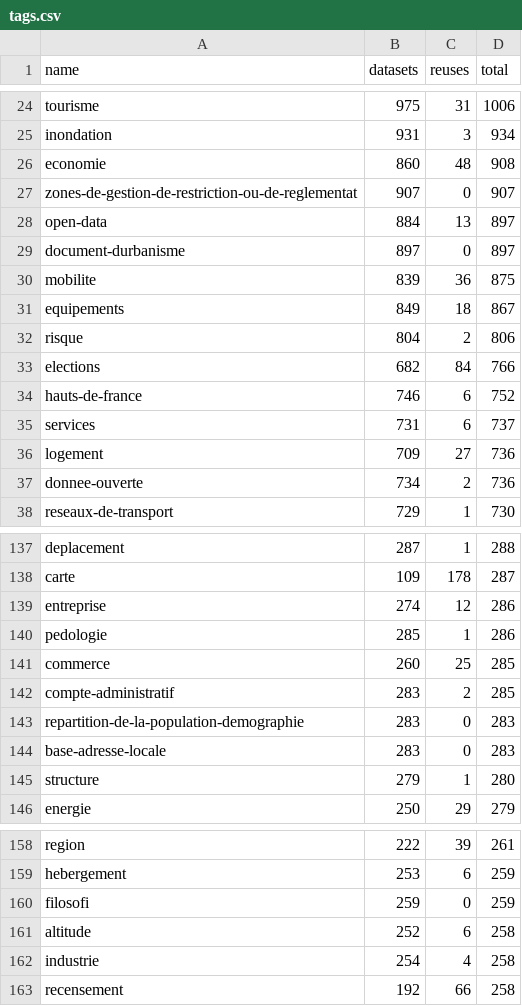
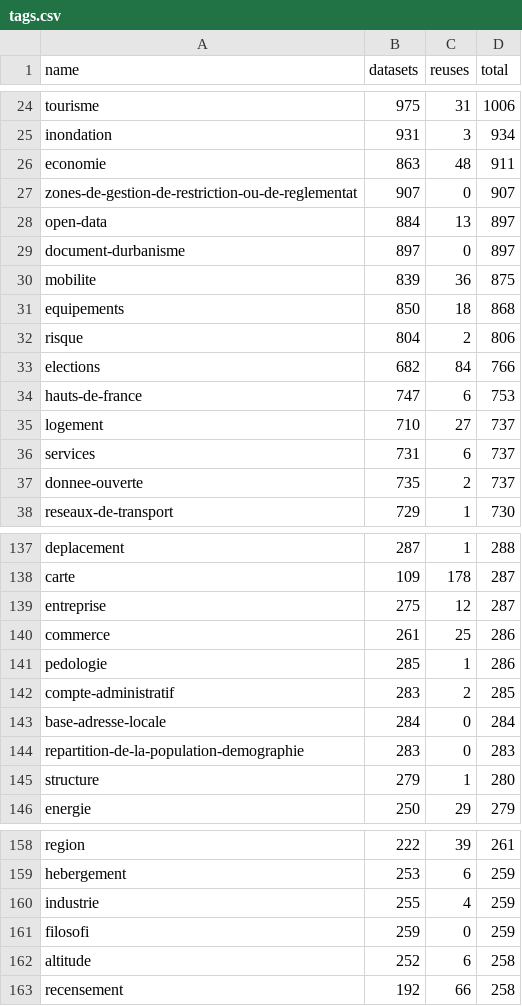
Before and after one commit to taniki/flat.dgfr, a CSV file: tags.csv, drawn as a sheet; only a part is shown, gaps mark what is left out; the diff covers the shown part only.

Commit message:
Flat: latest data (2021-09-16T00:24:48.405Z) {   "date": "2021-09-16T00:24:48.405Z",   "files": [     {       "name": "datasets.csv",       "deltaBytes": 11922,       "source": "https://www.data.gouv.fr/fr/datasets/r/f868cca6-8da1-4369-a78d-47463f19a9a3"     },     {       "name": "organizations.csv",       "deltaBytes": 298,       "source": "https://www.data.gouv.fr/fr/datasets/r/b7bbfedc-2448-4135-a6c7-104548d396e7"     },     {       "name": "discussions.csv",       "deltaBytes": 4778,       "source": "https://www.data.gouv.fr/fr/datasets/r/d77705e1-4ecd-461c-8c24-662d47c4c2f9"     },     {       "name": "reuses.csv",       "deltaBytes": 705,       "source": "https://www.data.gouv.fr/fr/datasets/r/970aafa0-3778-4d8b-b9d1-de937525e379"     },     {       "name": "tags.csv",       "deltaBytes": 4,       "source": "https://www.data.gouv.fr/fr/datasets/r/1ac234c7-1da4-49cf-a122-646b21d64b43"     }   ] }

```diff
--- a/tags.csv
+++ b/tags.csv
@@ -25,3 +25,3 @@
 "inondation";931;3;934
-"economie";860;48;908
+"economie";863;48;911
 "zones-de-gestion-de-restriction-ou-de-reglementat";907;0;907
@@ -30,9 +30,9 @@
 "mobilite";839;36;875
-"equipements";849;18;867
+"equipements";850;18;868
 "risque";804;2;806
 "elections";682;84;766
-"hauts-de-france";746;6;752
+"hauts-de-france";747;6;753
+"logement";710;27;737
 "services";731;6;737
-"logement";709;27;736
-"donnee-ouverte";734;2;736
+"donnee-ouverte";735;2;737
 "reseaux-de-transport";729;1;730
@@ -138,8 +138,8 @@
 "carte";109;178;287
-"entreprise";274;12;286
+"entreprise";275;12;287
+"commerce";261;25;286
 "pedologie";285;1;286
-"commerce";260;25;285
 "compte-administratif";283;2;285
+"base-adresse-locale";284;0;284
 "repartition-de-la-population-demographie";283;0;283
-"base-adresse-locale";283;0;283
 "structure";279;1;280
@@ -159,5 +159,5 @@
 "hebergement";253;6;259
+"industrie";255;4;259
 "filosofi";259;0;259
 "altitude";252;6;258
-"industrie";254;4;258
 "recensement";192;66;258
```
Also changed, not shown: 15 added rows, 15 removed rows and 30 edited cells elsewhere in this file, 2 other files.
